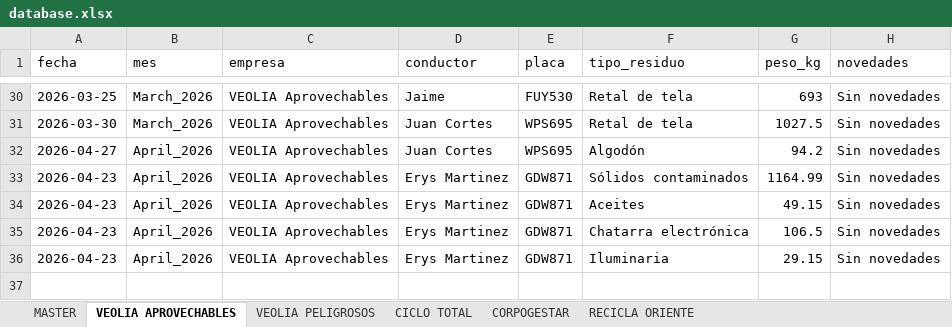
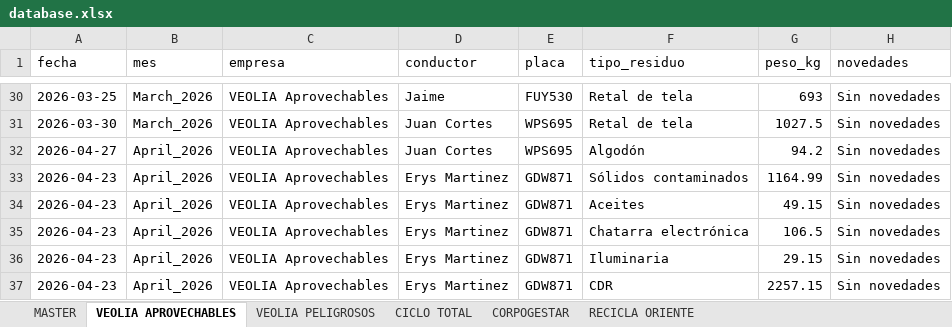
Before and after one commit to alejandraho013/registro-salida-residuos, an Excel workbook: database.xlsx, sheet VEOLIA APROVECHABLES, drawn as a sheet; only a part is shown, gaps mark what is left out; values as stored, in another font and other column widths than the file's, no borders; the diff names each change by its address in the sheet, - before the commit and + after, or states it on an @@ line.

Commit message:
Reg_VEOLIA Aprovechables_GDW871_20260507_162523

```diff
--- a/database.xlsx (sheet VEOLIA APROVECHABLES)
+++ b/database.xlsx (sheet VEOLIA APROVECHABLES)
+row 37: 2026-04-23 | April_2026 | VEOLIA Aprovechables | Erys Martinez | GDW871 | CDR | 2257.15 | Sin novedades
```
Also changed, not shown: sheet MASTER.
